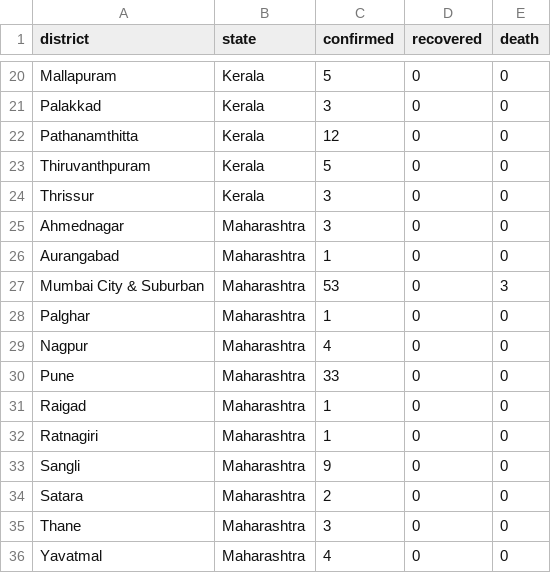
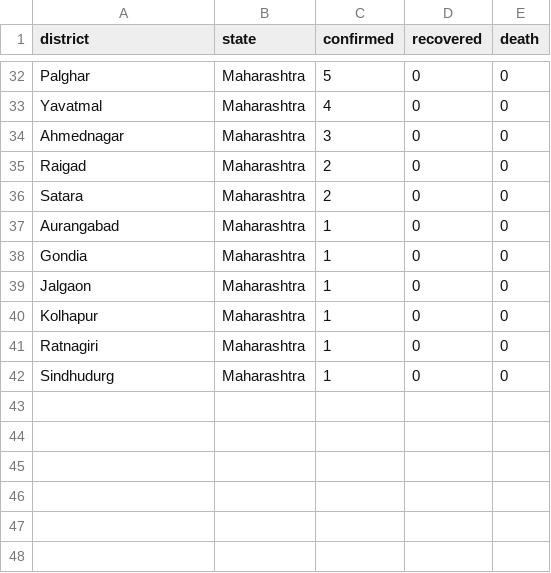
Before and after one commit to sagarsalian/covid19, a CSV file: datafiles/stateDistrictWiseData.csv, drawn as a sheet; only a part is shown, gaps mark what is left out; the diff covers the shown part only.

```diff
--- a/datafiles/stateDistrictWiseData.csv
+++ b/datafiles/stateDistrictWiseData.csv
@@ -20,5 +32,2 @@
-"Mallapuram","Kerala",5,0,0
-"Palakkad","Kerala",3,0,0
-"Pathanamthitta","Kerala",12,0,0
-"Thiruvanthpuram","Kerala",5,0,0
-"Thrissur","Kerala",3,0,0
+Palghar ,Maharashtra,5,0,0
+Yavatmal ,Maharashtra,4,0,0
@@ -25,0 +35,2 @@
+Raigad ,Maharashtra,2,0,0
+Satara ,Maharashtra,2,0,0
@@ -27,5 +38,3 @@
-"Mumbai City & Suburban","Maharashtra",53,0,3
-"Palghar","Maharashtra",1,0,0
-"Nagpur","Maharashtra",4,0,0
-"Pune","Maharashtra",33,0,0
-"Raigad","Maharashtra",1,0,0
+Gondia ,Maharashtra,1,0,0
+Jalgaon ,Maharashtra,1,0,0
+Kolhapur ,Maharashtra,1,0,0
@@ -33,4 +42 @@
-"Sangli","Maharashtra",9,0,0
-"Satara","Maharashtra",2,0,0
-"Thane","Maharashtra",3,0,0
-"Yavatmal","Maharashtra",4,0,0
+Sindhudurg ,Maharashtra,1,0,0
```
Also changed, not shown: 20 added rows, 8 removed rows and 8 edited cells elsewhere in this file, 2 other files.
